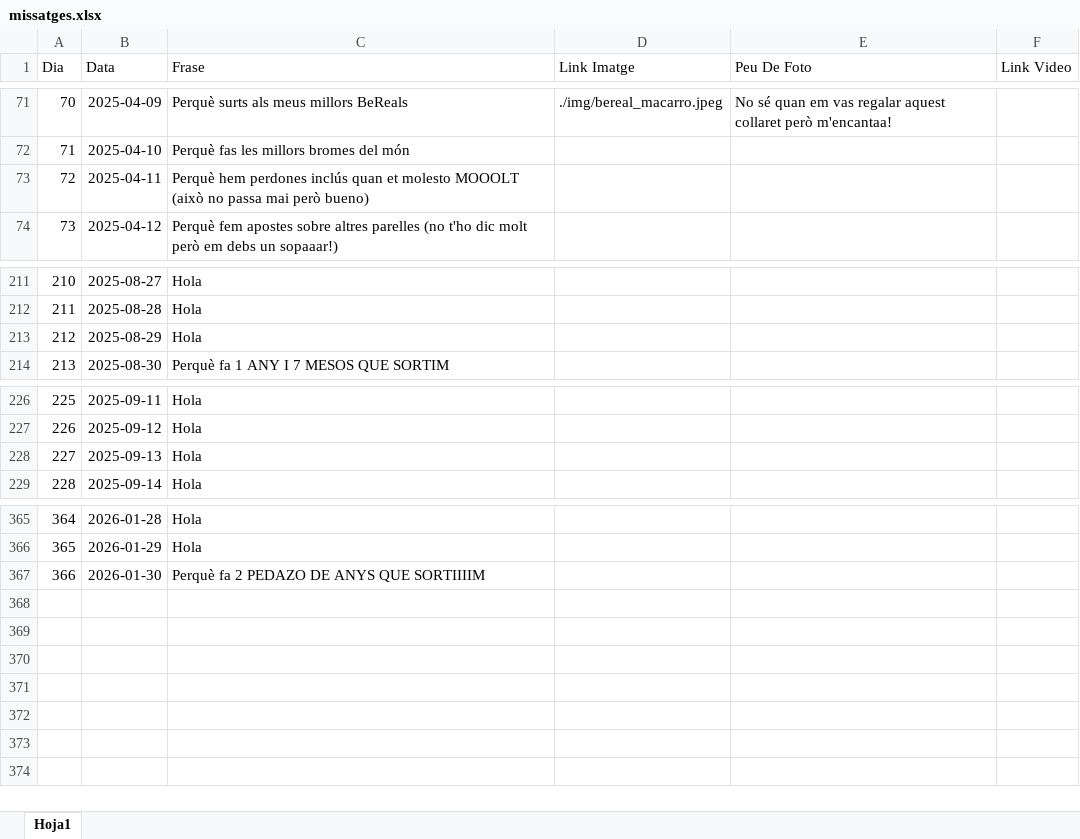
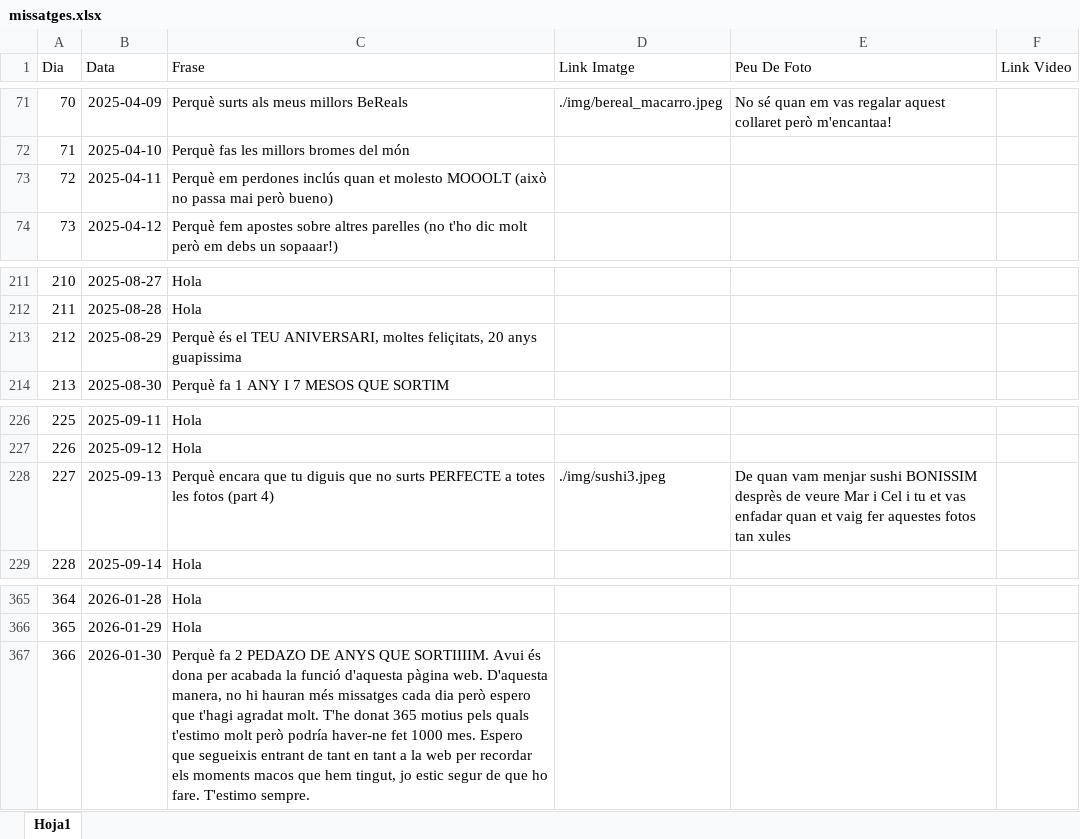
Before and after one commit to Maarshaall/lolaa, an Excel workbook: projecte/missatges.xlsx, sheet Hoja1, drawn as a sheet; only a part is shown, gaps mark what is left out; values as stored, in another font and other column widths than the file's, no borders; the diff covers the shown part only; the diff names each change by its address in the sheet, - before the commit and + after, or states it on an @@ line.

```diff
--- a/projecte/missatges.xlsx (sheet Hoja1)
+++ b/projecte/missatges.xlsx (sheet Hoja1)
-C73 (Frase): Perquè hem perdones inclús…
+C73 (Frase): Perquè em perdones inclús…
-C213 (Frase): Hola
+C213 (Frase): Perquè és el TEU ANIVERSARI, moltes feliçitats, 20 anys guapissima
-C228 (Frase): Hola
+C228 (Frase): Perquè encara que tu diguis que no surts PERFECTE a totes les fotos (part 4)
-D228 (Link Imatge): (empty)
+D228 (Link Imatge): ./img/sushi3.jpeg
-E228 (Peu De Foto): (empty)
+E228 (Peu De Foto): De quan vam menjar sushi BONISSIM desprès de veure Mar i Cel i tu et vas enfadar quan et vaig fer aquestes fotos tan xules
-C367 (Frase): …ANYS QUE SORTIIIIM
+C367 (Frase): …ANYS QUE SORTIIIIM. Avui és dona per acabada la funció d'aquesta pàgina web. D'aquesta manera, no hi hauran més missatges cada dia però espero que t'hagi agradat molt. T'he donat 365 motius pels quals t'estimo molt però podría haver-ne fet 1000 mes. Espero que segueixis entrant de tant en tant a la web per recordar els moments macos que hem tingut, jo estic segur de que ho fare. T'estimo sempre.
```
Also changed, not shown: 27 edited cells elsewhere in this sheet, 1 other file.
